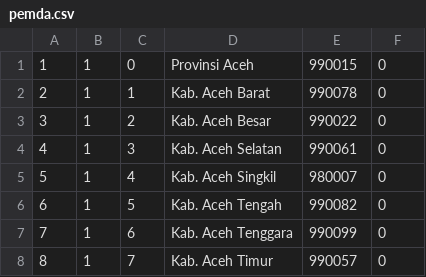
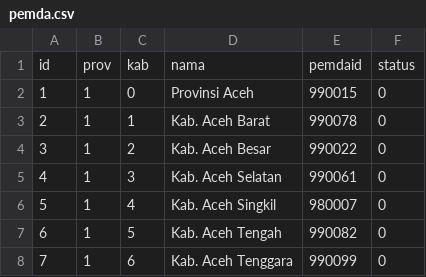
Before and after one commit to bhasunjaya/sinkronisasi, a CSV file: data/pemda.csv, drawn as a sheet; only a part is shown; the shorter side is filled out with more unchanged rows.

```diff
--- a/data/pemda.csv
+++ b/data/pemda.csv
@@ -1 +1,2 @@
+id,prov,kab,nama,pemdaid,status
 1,1,0,Provinsi Aceh,990015,0
```
Also changed, not shown: data/bappenas.csv, data/bidangs.csv, 12 other files.
